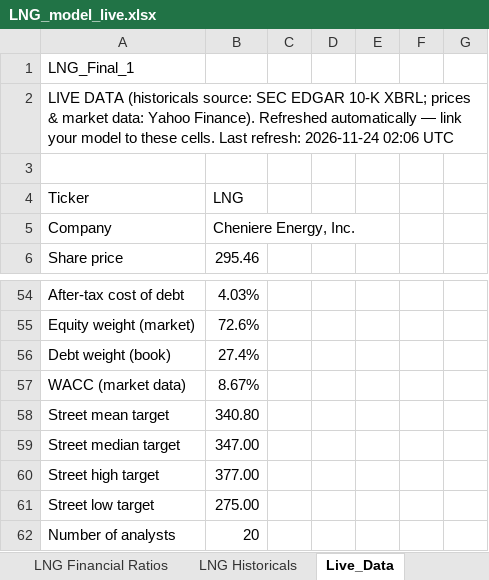
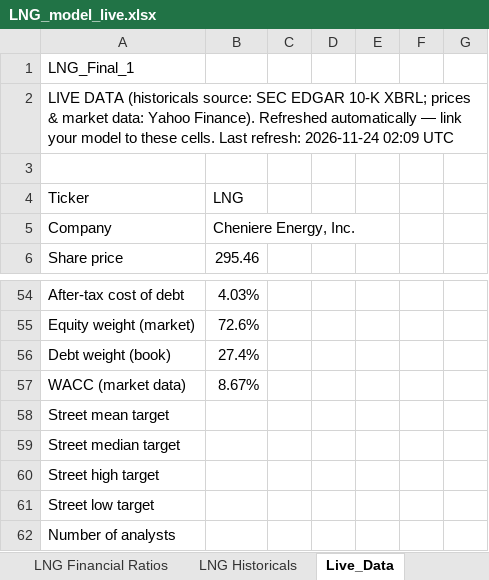
Before and after one commit to Jash-financebro/equity-coverage, an Excel workbook: site/downloads/LNG_model_live.xlsx, sheet Live_Data, drawn as a sheet; only a part is shown, gaps mark what is left out; values as stored, in another font and other column widths than the file's, no borders; the diff names each change by its address in the sheet, - before the commit and + after, or states it on an @@ line.

```diff
--- a/site/downloads/LNG_model_live.xlsx (sheet Live_Data)
+++ b/site/downloads/LNG_model_live.xlsx (sheet Live_Data)
-A2: …refresh: 2026-11-24 02:06 UTC
+A2: …refresh: 2026-11-24 02:09 UTC
-B58: 340.80
+B58: (empty)
-B59: 347.00
+B59: (empty)
-B60: 377.00
+B60: (empty)
-B61: 275.00
+B61: (empty)
-B62: 20
+B62: (empty)
```
Also changed, not shown: sheet LNG Cover, 5 other files.
